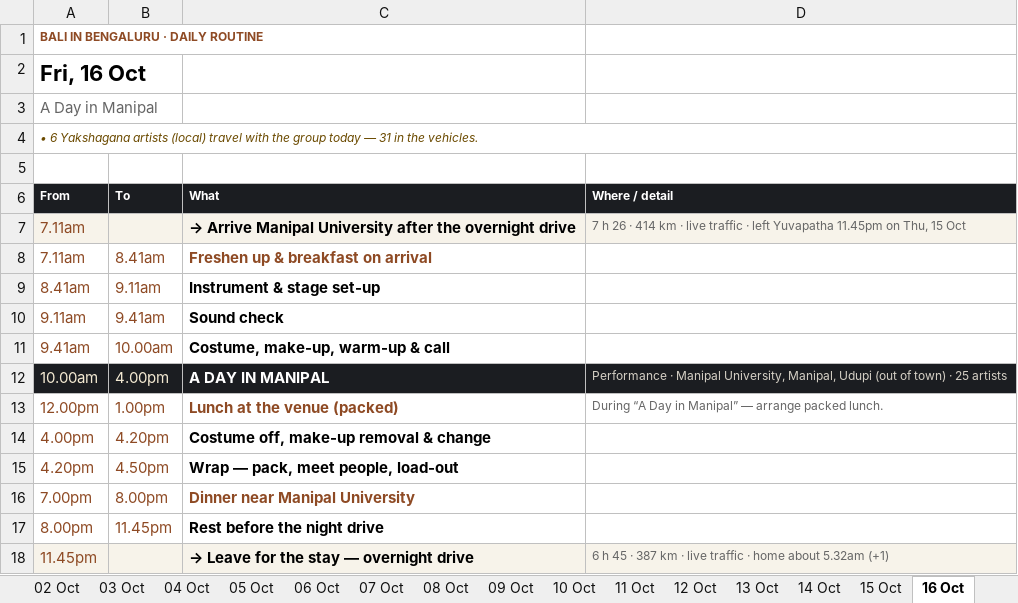
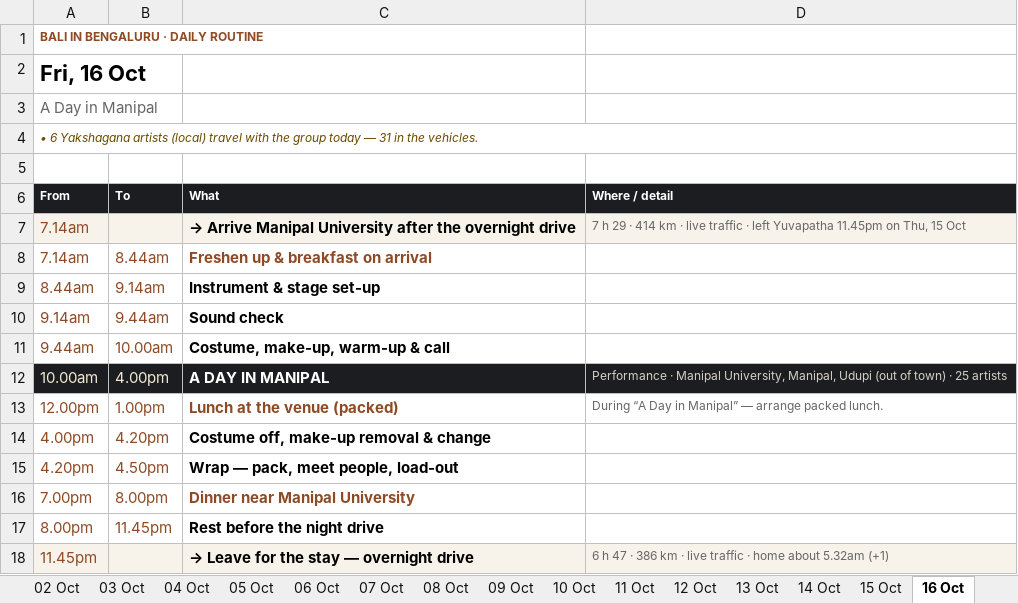
Before and after one commit to p-cult/bali-in-blr, an Excel workbook: plan/tour-plan-routine.xlsx, sheet 16 Oct, drawn as a sheet; values as stored, in another font and other column widths than the file's, no borders; the diff names each change by its address in the sheet, - before the commit and + after, or states it on an @@ line.

```diff
--- a/plan/tour-plan-routine.xlsx (sheet 16 Oct)
+++ b/plan/tour-plan-routine.xlsx (sheet 16 Oct)
-A7:A8 (From): 7.11am
+A7:A8 (From): 7.14am
-D7 (Where / detail): 7 h 26 · 414…
+D7 (Where / detail): 7 h 29 · 414…
-B8 (To): 8.41am
+B8 (To): 8.44am
-A9 (From): 8.41am
+A9 (From): 8.44am
-B9 (To): 9.11am
+B9 (To): 9.14am
-A10 (From): 9.11am
+A10 (From): 9.14am
-B10 (To): 9.41am
+B10 (To): 9.44am
-A11 (From): 9.41am
+A11 (From): 9.44am
-D18 (Where / detail): 6 h 45 · 387 km ·…
+D18 (Where / detail): 6 h 47 · 386 km ·…
```
Also changed, not shown: sheet 04 Oct, sheet 13 Oct, sheet 12 Oct, sheet 11 Oct, sheet 02 Oct, sheet 15 Oct, 3 more sheets, plan/tour-plan-20th-mile-routine.xlsx, plan/tour-plan-20th-mile.xlsx, 12 other files.
